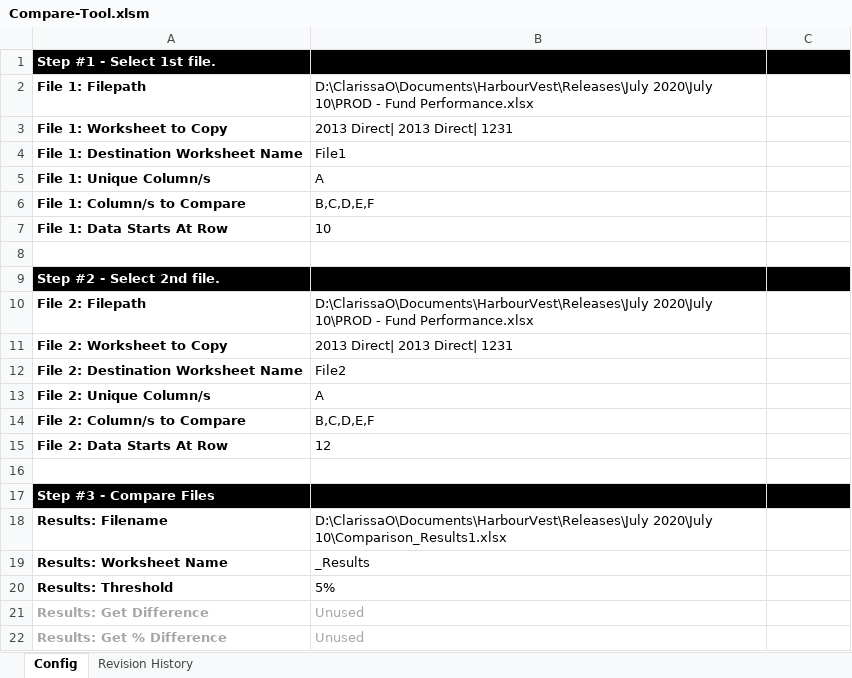
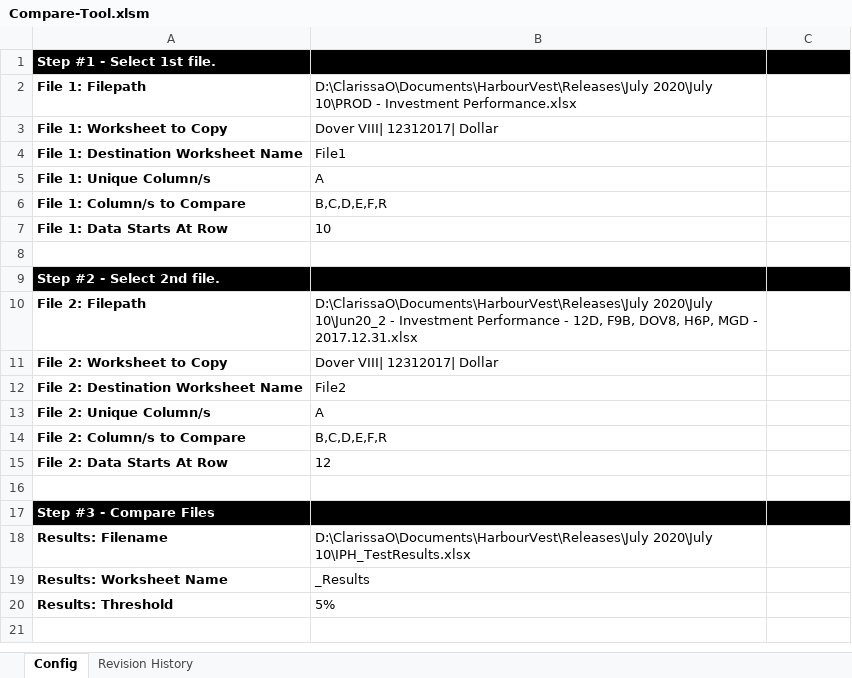
Before and after one commit to clrscr0/productivity-tools, an Excel workbook: Compare-Tool.xlsm, sheet Config, drawn as a sheet; values as stored, in another font and other column widths than the file's, no borders; the diff names each change by its address in the sheet, - before the commit and + after, or states it on an @@ line.

Commit message:
v0.9 fully working - needs through testing

```diff
--- a/Compare-Tool.xlsm (sheet Config)
+++ b/Compare-Tool.xlsm (sheet Config)
-B2: …10\PROD - Fund Performance.xlsx
+B2: …10\PROD - Investment Performance.xlsx
-B3: 2013 Direct| 2013 Direct| 1231
+B3: Dover VIII| 12312017| Dollar
-B6: B,C,D,E,F
+B6: B,C,D,E,F,R
-B10: D:\ClarissaO\Documents\HarbourVest\Releases\July 2020\July 10\PROD - Fund Performance.xlsx
+B10: D:\ClarissaO\Documents\HarbourVest\Releases\July 2020\July 10\Jun20_2 - Investment Performance - 12D, F9B, DOV8, H6P, MGD - 2017.12.31.xlsx
-B11: 2013 Direct| 2013 Direct| 1231
+B11: Dover VIII| 12312017| Dollar
-B14: B,C,D,E,F
+B14: B,C,D,E,F,R
-B18: D:\ClarissaO\Documents\HarbourVest\Releases\July 2020\July 10\Comparison_Results1.xlsx
+B18: D:\ClarissaO\Documents\HarbourVest\Releases\July 2020\July 10\IPH_TestResults.xlsx
-row 21: Results: Get Difference | Unused
-row 22: Results: Get % Difference | Unused
```
